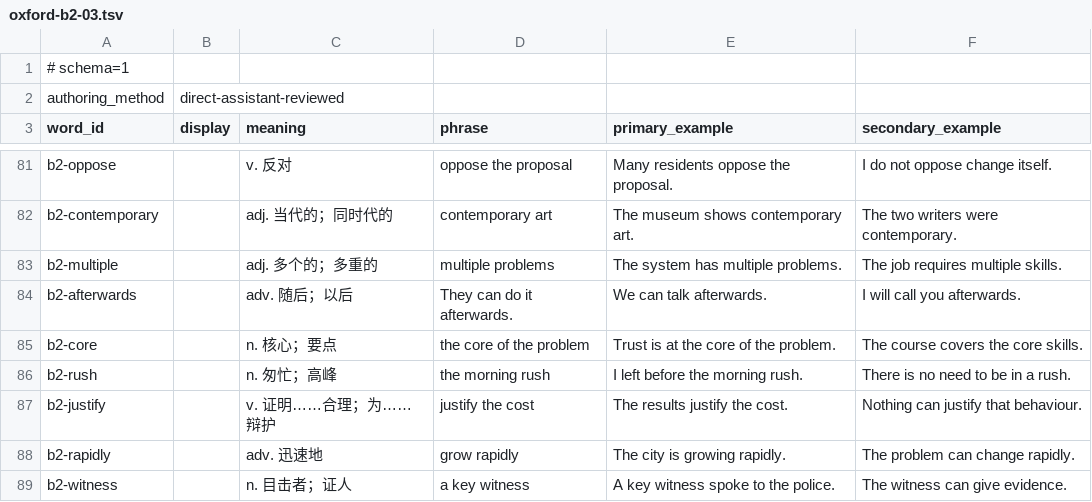
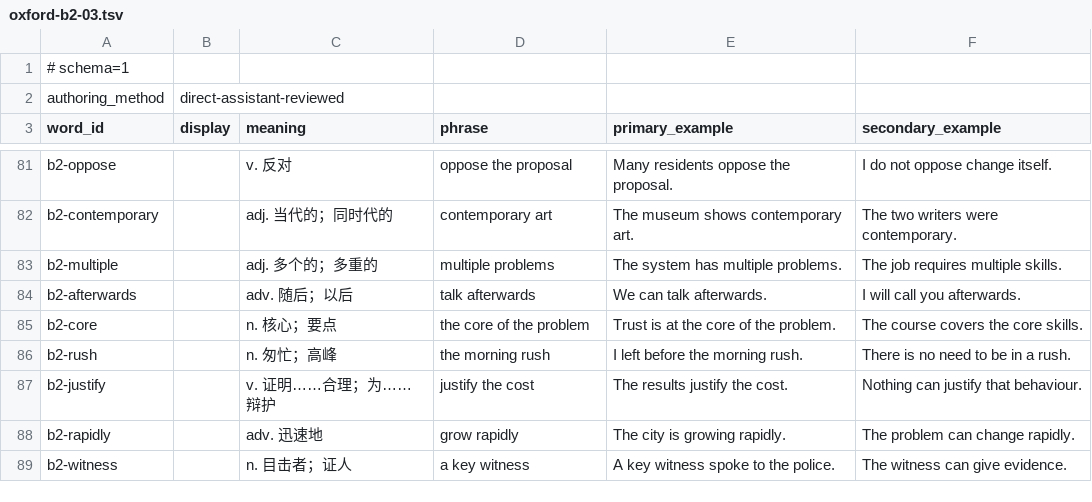
Before and after one commit to CodeByXiaoMiao/lexipath, a TSV file: assets/example-templates/oxford-b2-03.tsv, drawn as a sheet; only a part is shown, gaps mark what is left out.

Commit message:
review: refine Oxford B2 phrase fields

```diff
--- a/assets/example-templates/oxford-b2-03.tsv
+++ b/assets/example-templates/oxford-b2-03.tsv
@@ -83,3 +83,3 @@ b2-contemporary		adj. 当代的；同时代的	contemporary art	The museum shows
 b2-multiple		adj. 多个的；多重的	multiple problems	The system has multiple problems.	The job requires multiple skills.
-b2-afterwards		adv. 随后；以后	They can do it afterwards.	We can talk afterwards.	I will call you afterwards.
+b2-afterwards		adv. 随后；以后	talk afterwards	We can talk afterwards.	I will call you afterwards.
 b2-core		n. 核心；要点	the core of the problem	Trust is at the core of the problem.	The course covers the core skills.
```
